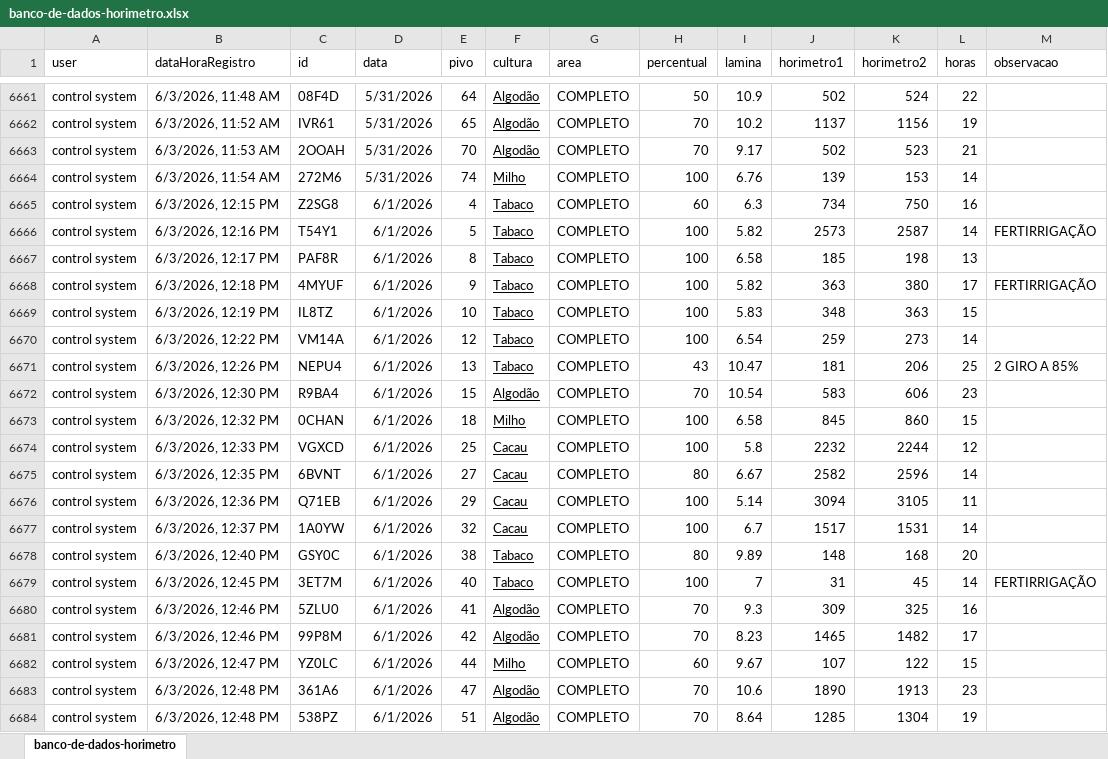
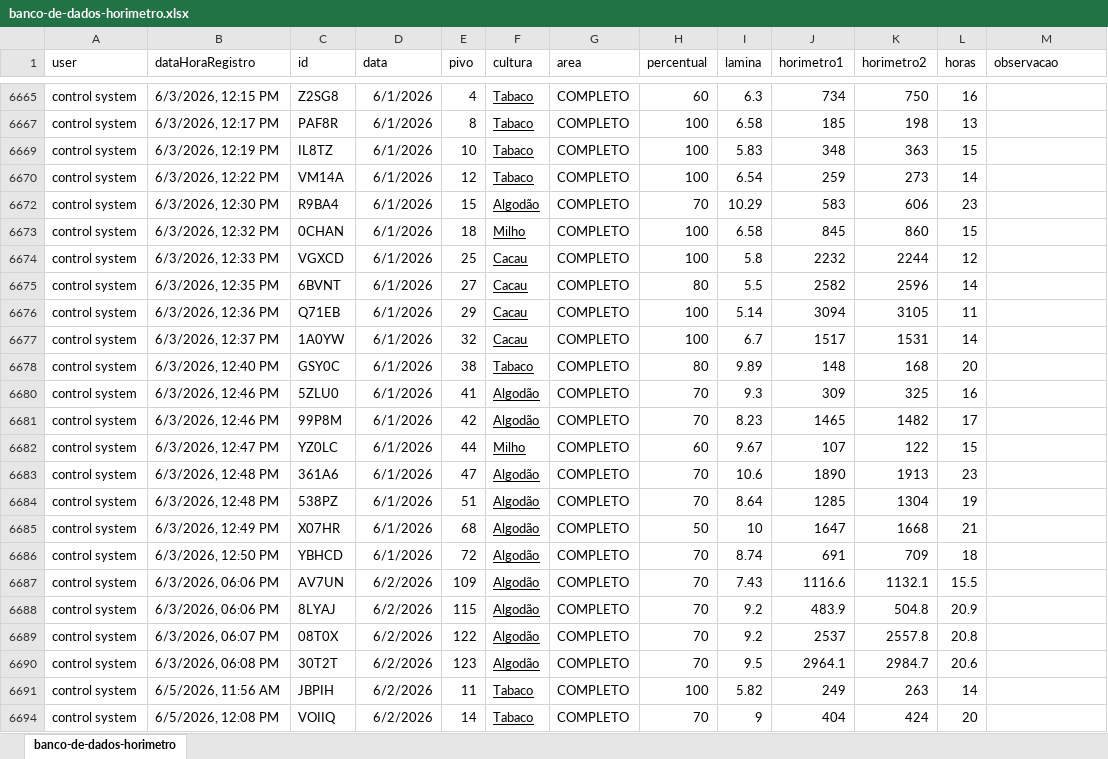
Before and after one commit to Germanosanta/portal-coi, an Excel workbook: banco-de-dados-horimetro.xlsx, sheet banco-de-dados-horimetro, drawn as a sheet; only a part is shown, gaps mark what is left out; the shorter side is filled out with more unchanged rows; values as stored, in another font and other column widths than the file's, no borders; table styles not drawn; the diff covers the shown part only; the diff names each change by its address in the sheet, - before the commit and + after, or states it on an @@ line.

```diff
--- a/banco-de-dados-horimetro.xlsx (sheet banco-de-dados-horimetro)
+++ b/banco-de-dados-horimetro.xlsx (sheet banco-de-dados-horimetro)
@@ row 6661 hidden: control system | 6/3/2026, 11:48 AM | 08F4D | 5/31/2026 | 64 | Algodão | COMPLETO | 50 | 10.9 | 502 | 524 | 22 @@
@@ row 6662 hidden: control system | 6/3/2026, 11:52 AM | IVR61 | 5/31/2026 | 65 | Algodão | COMPLETO | 70 | 10.2 | 1137 | 1156 | 19 @@
-row 6663: control system | 6/3/2026, 11:53 AM | 2OOAH | 5/31/2026 | 70 | Algodão | COMPLETO | 70 | 9.17 | 502 | 523 | 21
@@ row 6664 hidden: control system | 6/3/2026, 11:54 AM | 272M6 | 5/31/2026 | 74 | Milho | COMPLETO | 100 | 6.76 | 139 | 153 | 14 @@
@@ row 6666 hidden: control system | 6/3/2026, 12:16 PM | T54Y1 | 6/1/2026 | 5 | Tabaco | COMPLETO | 100 | 5.82 | 2573 | 2587 | 14 | FERTIRRIGAÇÃO @@
@@ row 6668 hidden: control system | 6/3/2026, 12:18 PM | 4MYUF | 6/1/2026 | 9 | Tabaco | COMPLETO | 100 | 5.82 | 363 | 380 | 17 | FERTIRRIGAÇÃO @@
-row 6671: control system | 6/3/2026, 12:26 PM | NEPU4 | 6/1/2026 | 13 | Tabaco | COMPLETO | 43 | 10.47 | 181 | 206 | 25 | 2 GIRO A 85%
-I6672 (lamina): 10.54
+I6672 (lamina): 10.29
-I6675 (lamina): 6.67
+I6675 (lamina): 5.5
@@ row 6679 hidden: control system | 6/3/2026, 12:45 PM | 3ET7M | 6/1/2026 | 40 | Tabaco | COMPLETO | 100 | 7 | 31 | 45 | 14 | FERTIRRIGAÇÃO @@
```
Also changed, not shown: 6 removed rows, 81 hidden or unhidden rows and 51 edited cells elsewhere in this sheet, hidden cells, 1 other file.
